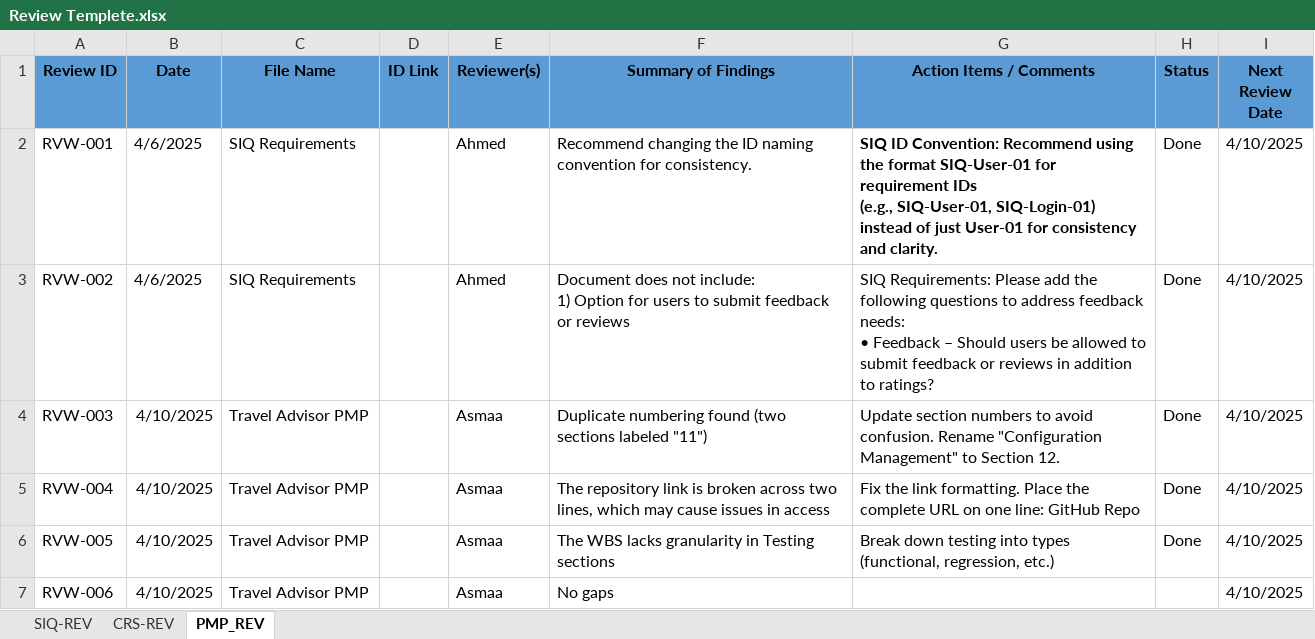
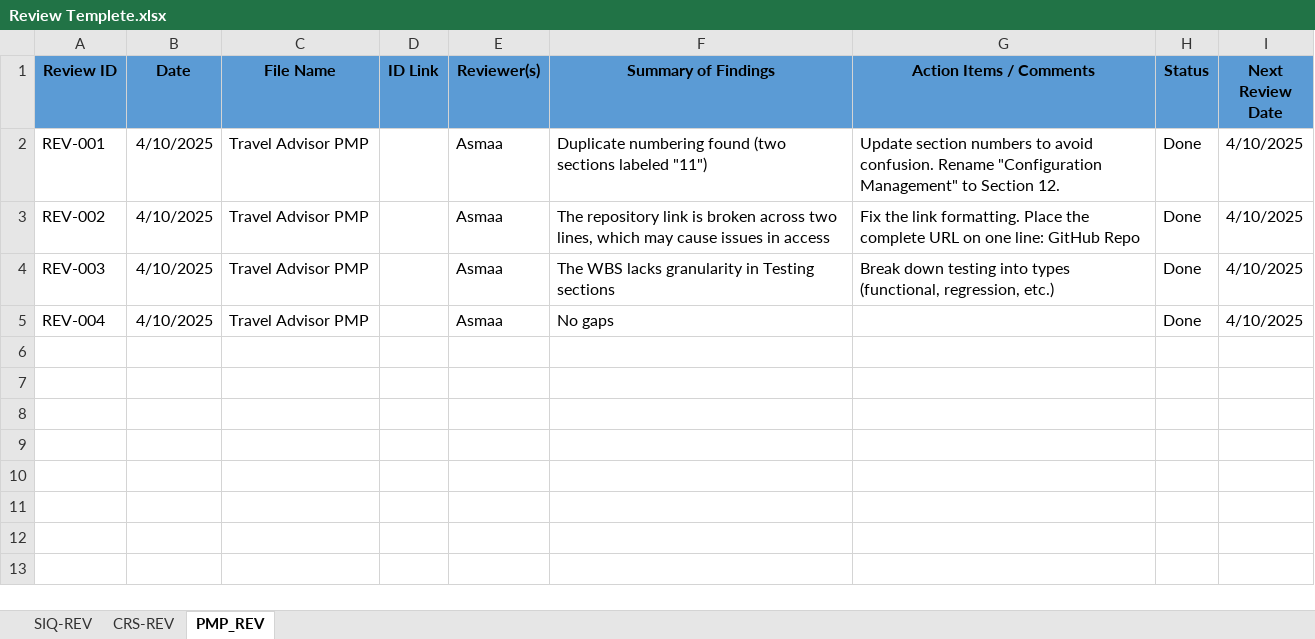
Before and after one commit to Mohamed-Mohsen98/Travel-Advisor-Web-Application, an Excel workbook: Review Templete.xlsx, sheet PMP_REV, drawn as a sheet; values as stored, in another font and other column widths than the file's, no borders; removed rows and columns are numbered as before the commit, all else as after; ↵ is a line break in a cell; the diff names each change by its address in the sheet, - before the commit and + after, or states it on an @@ line.

Commit message:
Review_Templete_V1.6
checking for comments and changes on CRS document done or not.

```diff
--- a/Review Templete.xlsx (sheet PMP_REV)
+++ b/Review Templete.xlsx (sheet PMP_REV)
-row 2: RVW-001 | 4/6/2025 | SIQ Requirements |  | Ahmed | Recommend changing the ID naming convention for consistency. | SIQ ID Convention: Recommend using the format SIQ-User-01 for requirement IDs ↵ (e.g., SIQ-User-01, SIQ-Login-01) instead of just User-01 for consistency and clarity. | Done | 4/10/2025
-row 3: RVW-002 | 4/6/2025 | SIQ Requirements |  | Ahmed | Document does not include: ↵ 1) Option for users to submit feedback or reviews | SIQ Requirements: Please add the following questions to address feedback needs: ↵ • Feedback – Should users be allowed to submit feedback or reviews in addition to ratings? | Done | 4/10/2025
-A2 (Review ID): RVW-003
+A2 (Review ID): REV-001
-A3 (Review ID): RVW-004
+A3 (Review ID): REV-002
-A4 (Review ID): RVW-005
+A4 (Review ID): REV-003
-A5 (Review ID): RVW-006
+A5 (Review ID): REV-004
-H5 (Status): (empty)
+H5 (Status): Done
```
Also changed, not shown: sheet CRS-REV.
